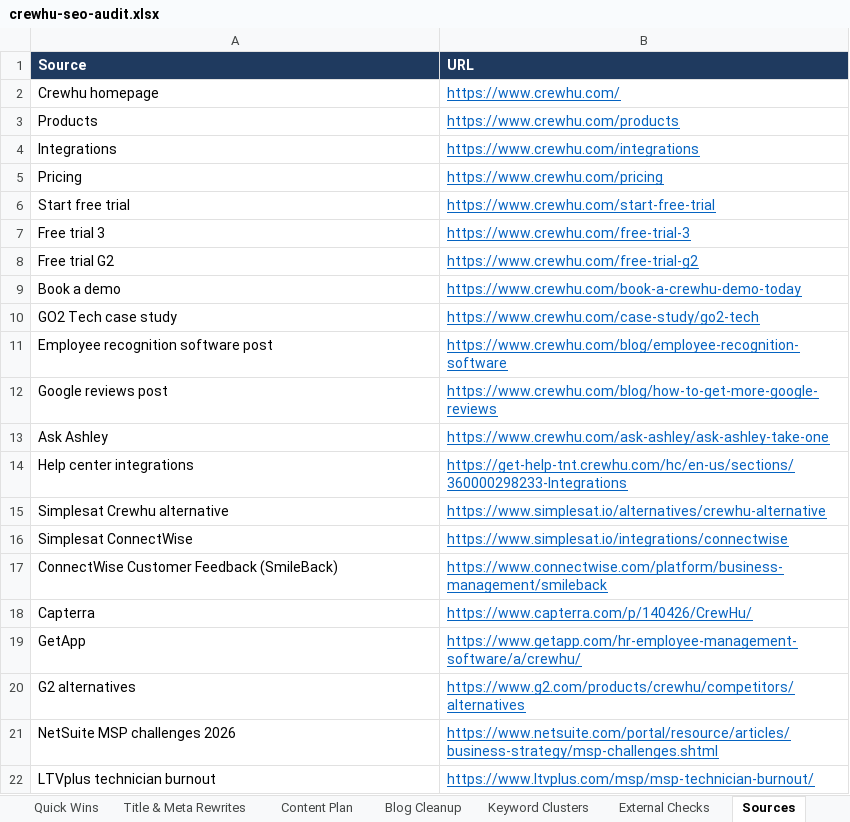
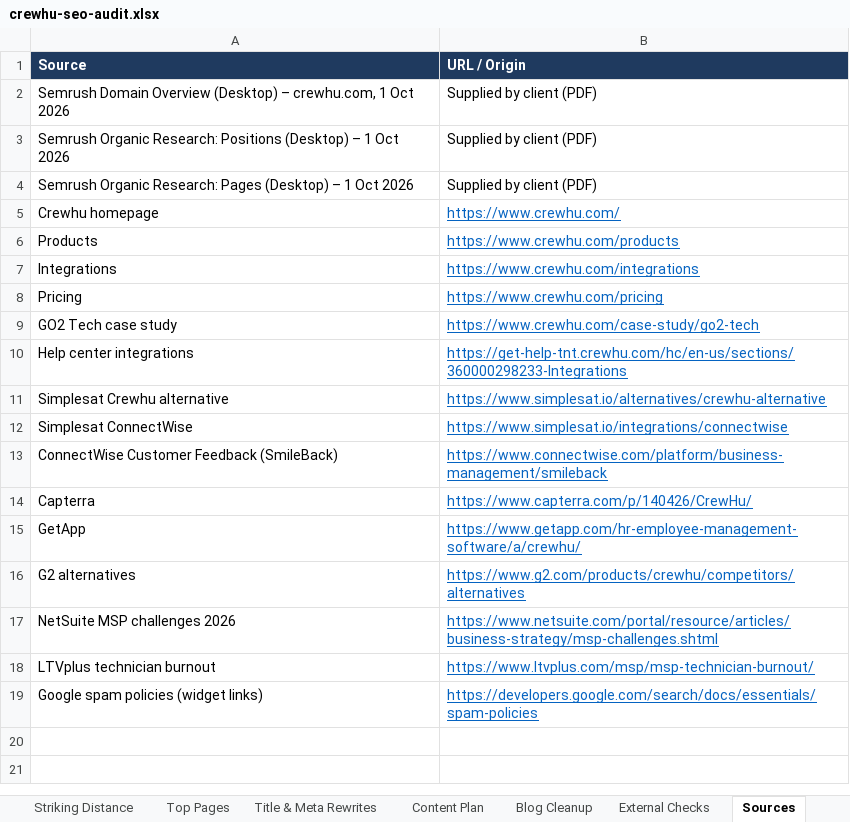
Before and after one commit to rad92/seoaudit, an Excel workbook: crewhu-seo-audit.xlsx, sheet Sources, drawn as a sheet; values as stored, in another font and other column widths than the file's, no borders; removed rows and columns are numbered as before the commit, all else as after; the diff names each change by its address in the sheet, - before the commit and + after, or states it on an @@ line.

```diff
--- a/crewhu-seo-audit.xlsx (sheet Sources)
+++ b/crewhu-seo-audit.xlsx (sheet Sources)
-sheet tab: Keyword Clusters
+sheet tab: Striking Distance
+sheet tab: Top Pages
-B1: URL
+B1: URL / Origin
+row 2: Semrush Domain Overview (Desktop) – crewhu.com, 1 Oct 2026 | Supplied by client (PDF)
+row 3: Semrush Organic Research: Positions (Desktop) – 1 Oct 2026 | Supplied by client (PDF)
+row 4: Semrush Organic Research: Pages (Desktop) – 1 Oct 2026 | Supplied by client (PDF)
-row 6: Start free trial | https://www.crewhu.com/start-free-trial
-row 7: Free trial 3 | https://www.crewhu.com/free-trial-3
-row 8: Free trial G2 | https://www.crewhu.com/free-trial-g2
-row 9: Book a demo | https://www.crewhu.com/book-a-crewhu-demo-today
-row 11: Employee recognition software post | https://www.crewhu.com/blog/employee-recognition-software
-row 12: Google reviews post | https://www.crewhu.com/blog/how-to-get-more-google-reviews
-row 13: Ask Ashley | https://www.crewhu.com/ask-ashley/ask-ashley-take-one
+row 19: Google spam policies (widget links) | https://developers.google.com/search/docs/essentials/spam-policies
```
Also changed, not shown: sheet Action Tracker, sheet Summary, sheet Content Plan, sheet Blog Cleanup, sheet External Checks, sheet Quick Wins, 1 more sheet, other sheet tabs, 1 other file.
